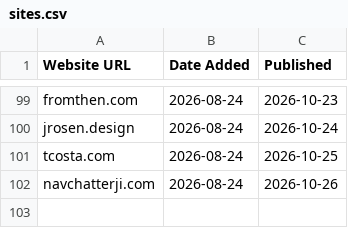
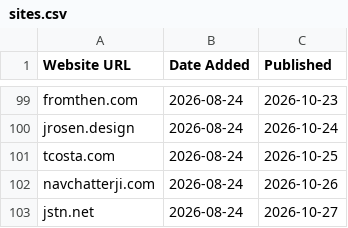
Before and after one commit to omyvnss/folio-vaultnco, a CSV file: data/sites.csv, drawn as a sheet; only a part is shown, gaps mark what is left out.

```diff
--- a/data/sites.csv
+++ b/data/sites.csv
@@ -102 +102,2 @@ tcosta.com,2026-08-24,2026-10-25
 navchatterji.com,2026-08-24,2026-10-26
+jstn.net,2026-08-24,2026-10-27
```
Also changed, not shown: 5 other files.
